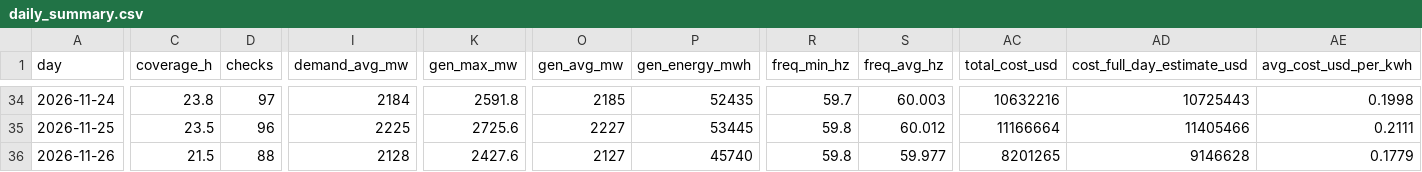
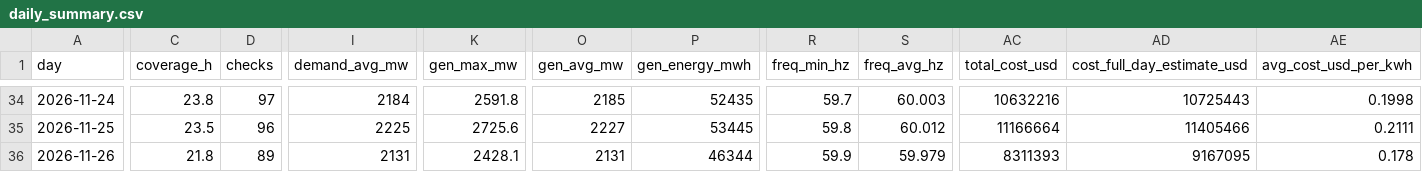
Before and after one commit to EidenGarcia/pr-generation-dashboard, a CSV file: logs/daily_summary.csv, drawn as a sheet; only a part is shown, gaps mark what is left out; the diff names each change by its address in the sheet, - before the commit and + after, or states it on an @@ line.

```diff
--- a/logs/daily_summary.csv
+++ b/logs/daily_summary.csv
-C36 (coverage_h): 21.5
+C36 (coverage_h): 21.8
-D36 (checks): 88
+D36 (checks): 89
-I36 (demand_avg_mw): 2128
+I36 (demand_avg_mw): 2131
-K36 (gen_max_mw): 2427.6
+K36 (gen_max_mw): 2428.1
-O36 (gen_avg_mw): 2127
+O36 (gen_avg_mw): 2131
-P36 (gen_energy_mwh): 45740
+P36 (gen_energy_mwh): 46344
-R36 (freq_min_hz): 59.8
+R36 (freq_min_hz): 59.9
-S36 (freq_avg_hz): 59.977
+S36 (freq_avg_hz): 59.979
-AC36 (total_cost_usd): 8201265
+AC36 (total_cost_usd): 8311393
-AD36 (cost_full_day_estimate_usd): 9146628
+AD36 (cost_full_day_estimate_usd): 9167095
-AE36 (avg_cost_usd_per_kwh): 0.1779
+AE36 (avg_cost_usd_per_kwh): 0.178
```
Also changed, not shown: 25 other files.
